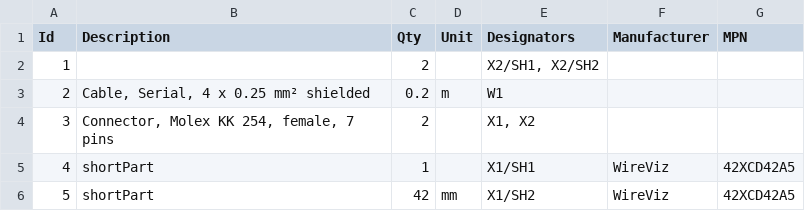
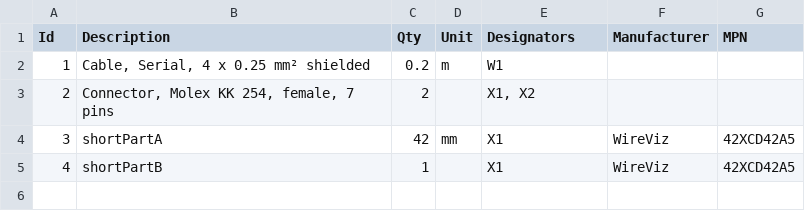
Before and after one commit to wireviz/WireViz, a TSV file: examples/ex15.bom.tsv, drawn as a sheet.

Commit message:
Updated Syntax to make the shorts as Aditional Component

```diff
--- a/examples/ex15.bom.tsv
+++ b/examples/ex15.bom.tsv
@@ -1,6 +1,5 @@
 Id	Description	Qty	Unit	Designators	Manufacturer	MPN
-1		2		X2/SH1, X2/SH2		
-2	Cable, Serial, 4 x 0.25 mm² shielded	0.2	m	W1		
-3	Connector, Molex KK 254, female, 7 pins	2		X1, X2		
-4	shortPart	1		X1/SH1	WireViz	42XCD42A5
-5	shortPart	42	mm	X1/SH2	WireViz	42XCD42A5
+1	Cable, Serial, 4 x 0.25 mm² shielded	0.2	m	W1		
+2	Connector, Molex KK 254, female, 7 pins	2		X1, X2		
+3	shortPartA	42	mm	X1	WireViz	42XCD42A5
+4	shortPartB	1		X1	WireViz	42XCD42A5
```
Also changed, not shown: 14 other files.
